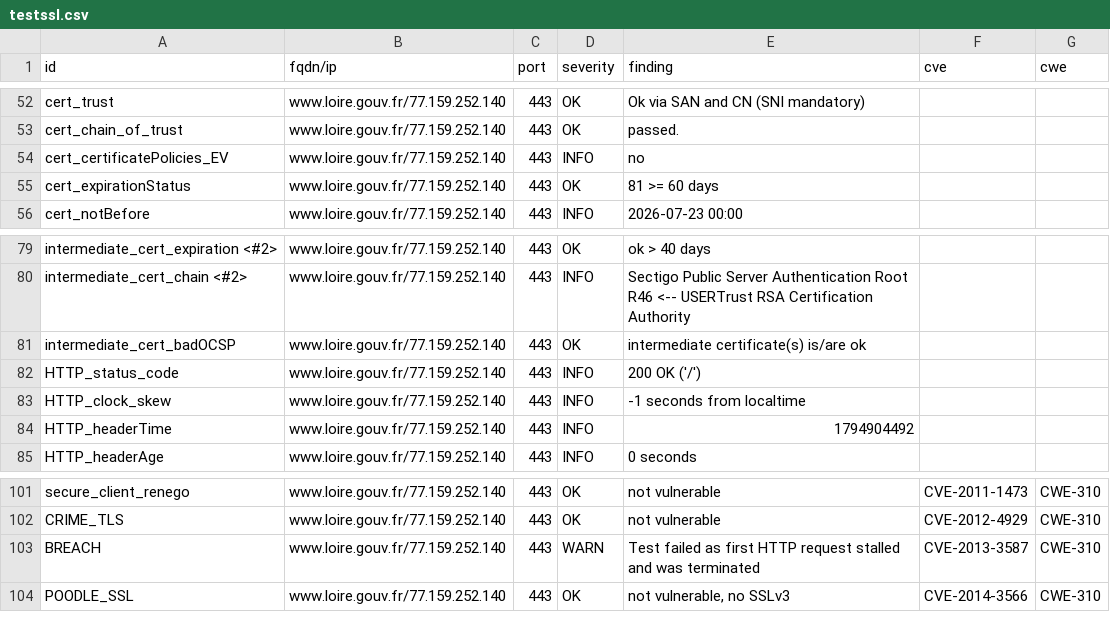
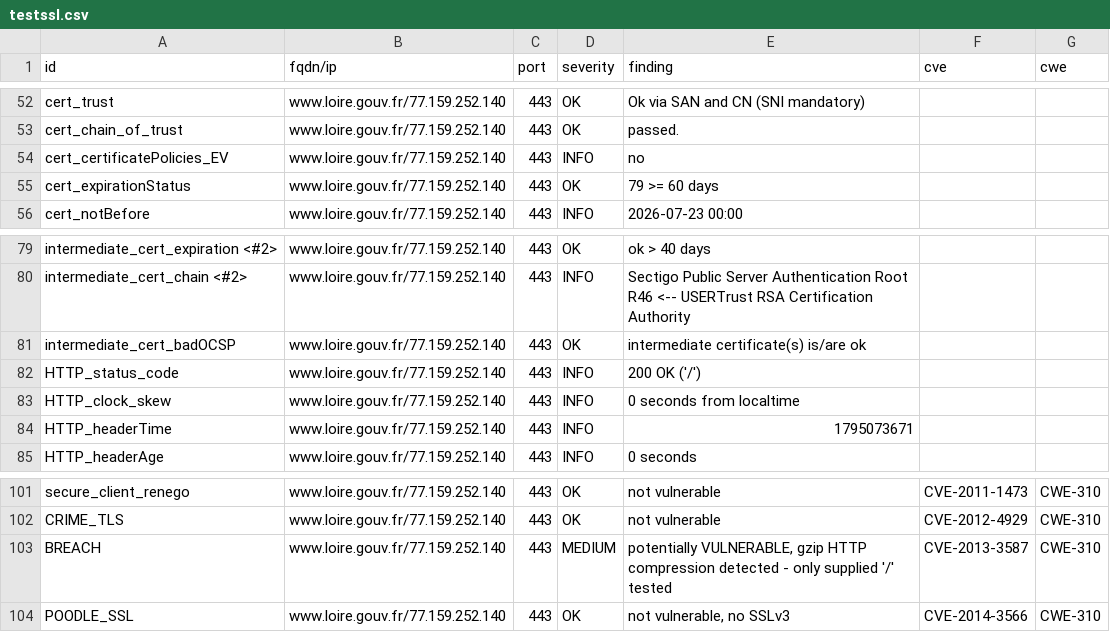
Before and after one commit to dnum-mi/dashlord, a CSV file: results/aHR0cHM6Ly93d3cubG9pcmUuZ291di5mcg==/testssl.csv, drawn as a sheet; only a part is shown, gaps mark what is left out.

```diff
--- a/results/aHR0cHM6Ly93d3cubG9pcmUuZ291di5mcg==/testssl.csv
+++ b/results/aHR0cHM6Ly93d3cubG9pcmUuZ291di5mcg==/testssl.csv
@@ -54,3 +54,3 @@
 "cert_certificatePolicies_EV","www.loire.gouv.fr/77.159.252.140","443","INFO","no","",""
-"cert_expirationStatus","www.loire.gouv.fr/77.159.252.140","443","OK","81 >= 60 days","",""
+"cert_expirationStatus","www.loire.gouv.fr/77.159.252.140","443","OK","79 >= 60 days","",""
 "cert_notBefore","www.loire.gouv.fr/77.159.252.140","443","INFO","2026-07-23 00:00","",""
@@ -82,4 +82,4 @@
 "HTTP_status_code","www.loire.gouv.fr/77.159.252.140","443","INFO","200 OK ('/')","",""
-"HTTP_clock_skew","www.loire.gouv.fr/77.159.252.140","443","INFO","-1 seconds from localtime","",""
-"HTTP_headerTime","www.loire.gouv.fr/77.159.252.140","443","INFO","1794904492","",""
+"HTTP_clock_skew","www.loire.gouv.fr/77.159.252.140","443","INFO","0 seconds from localtime","",""
+"HTTP_headerTime","www.loire.gouv.fr/77.159.252.140","443","INFO","1795073671","",""
 "HTTP_headerAge","www.loire.gouv.fr/77.159.252.140","443","INFO","0 seconds","",""
@@ -102,3 +102,3 @@
 "CRIME_TLS","www.loire.gouv.fr/77.159.252.140","443","OK","not vulnerable","CVE-2012-4929","CWE-310"
-"BREACH","www.loire.gouv.fr/77.159.252.140","443","WARN","Test failed as first HTTP request stalled and was terminated","CVE-2013-3587","CWE-310"
+"BREACH","www.loire.gouv.fr/77.159.252.140","443","MEDIUM","potentially VULNERABLE, gzip HTTP compression detected  - only supplied '/' tested","CVE-2013-3587","CWE-310"
 "POODLE_SSL","www.loire.gouv.fr/77.159.252.140","443","OK","not vulnerable, no SSLv3","CVE-2014-3566","CWE-310"
```
Also changed, not shown: 5 other files.
